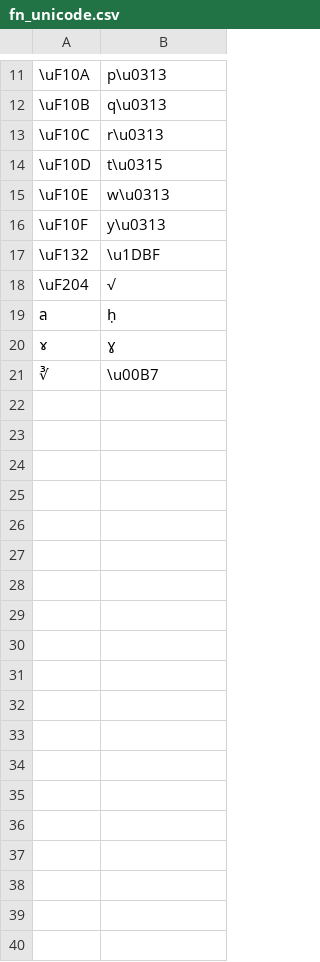
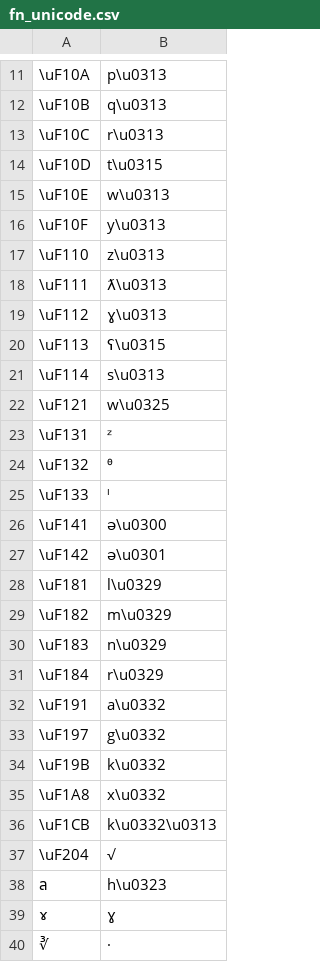
Before and after one commit to roedoejet/g2p, a CSV file: g2p/mappings/langs/font-encodings/fn_unicode.csv, drawn as a sheet; only a part is shown, gaps mark what is left out; the diff covers the shown part only.

Commit message:
change(mappings): add additional fn_unicode PUA mappings
I found more characters in fn_unicode (FNuni_v2.3) that are mapped to
the private use area that have a mapping to conventional Unicode code
sequences.

```diff
--- a/g2p/mappings/langs/font-encodings/fn_unicode.csv
+++ b/g2p/mappings/langs/font-encodings/fn_unicode.csv
@@ -16,6 +16,25 @@
 \uF10F,y\u0313
-\uF132,\u1DBF
+\uF110,z\u0313
+\uF111,ƛ\u0313
+\uF112,ɣ\u0313
+\uF113,ʕ\u0315
+\uF114,s\u0313
+\uF121,w\u0325
+\uF131,ᶻ
+\uF132,ᶿ
+\uF133,ˡ
+\uF141,ə\u0300
+\uF142,ə\u0301
+\uF181,l\u0329
+\uF182,m\u0329
+\uF183,n\u0329
+\uF184,r\u0329
+\uF191,a\u0332
+\uF197,g\u0332
+\uF19B,k\u0332
+\uF1A8,x\u0332
+\uF1CB,k\u0332\u0313
 \uF204,√
-ล,ḥ
+ล,h\u0323
 ɤ,ɣ
-∛,\u00B7
+∛,·
```
Also changed, not shown: 2 added rows, 1 removed row and 1 edited cell elsewhere in this file.
